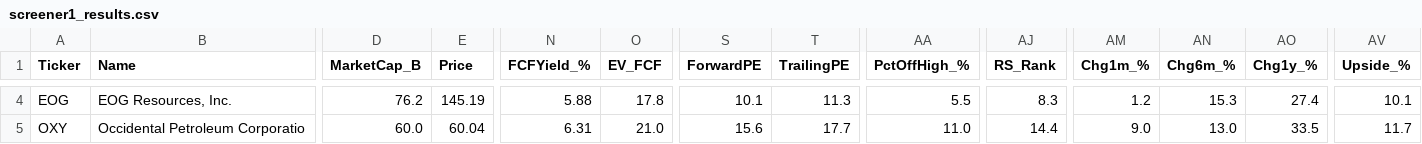
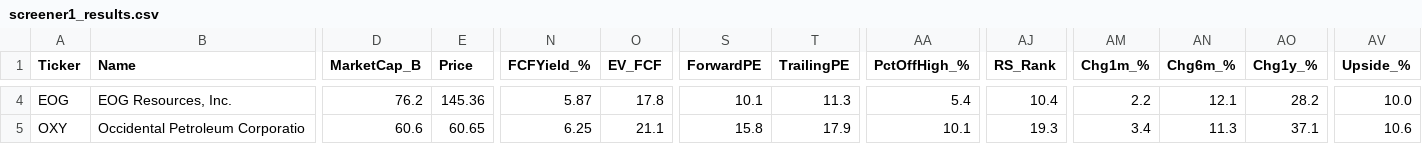
Before and after one commit to dabdi7786-blip/screener-bot, a CSV file: screener1_results.csv, drawn as a sheet; only a part is shown, gaps mark what is left out; the diff covers the shown part only; the diff names each change by its address in the sheet, - before the commit and + after, or states it on an @@ line.

```diff
--- a/screener1_results.csv
+++ b/screener1_results.csv
-E4 (Price): 145.19
+E4 (Price): 145.36
-N4 (FCFYield_%): 5.88
+N4 (FCFYield_%): 5.87
-AA4 (PctOffHigh_%): 5.5
+AA4 (PctOffHigh_%): 5.4
-AJ4 (RS_Rank): 8.3
+AJ4 (RS_Rank): 10.4
-AM4 (Chg1m_%): 1.2
+AM4 (Chg1m_%): 2.2
-AN4 (Chg6m_%): 15.3
+AN4 (Chg6m_%): 12.1
-AO4 (Chg1y_%): 27.4
+AO4 (Chg1y_%): 28.2
-AV4 (Upside_%): 10.1
+AV4 (Upside_%): 10.0
-D5 (MarketCap_B): 60.0
+D5 (MarketCap_B): 60.6
-E5 (Price): 60.04
+E5 (Price): 60.65
-N5 (FCFYield_%): 6.31
+N5 (FCFYield_%): 6.25
-O5 (EV_FCF): 21.0
+O5 (EV_FCF): 21.1
-S5 (ForwardPE): 15.6
+S5 (ForwardPE): 15.8
-T5 (TrailingPE): 17.7
+T5 (TrailingPE): 17.9
-AA5 (PctOffHigh_%): 11.0
+AA5 (PctOffHigh_%): 10.1
-AJ5 (RS_Rank): 14.4
+AJ5 (RS_Rank): 19.3
-AM5 (Chg1m_%): 9.0
+AM5 (Chg1m_%): 3.4
-AN5 (Chg6m_%): 13.0
+AN5 (Chg6m_%): 11.3
-AO5 (Chg1y_%): 33.5
+AO5 (Chg1y_%): 37.1
-AV5 (Upside_%): 11.7
+AV5 (Upside_%): 10.6
```
Also changed, not shown: 135 edited cells elsewhere in this file, screener2_results.csv, screener3_results.csv, 2 other files.
